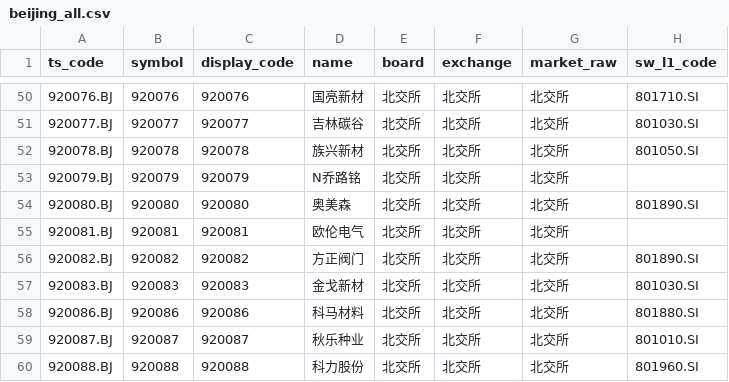
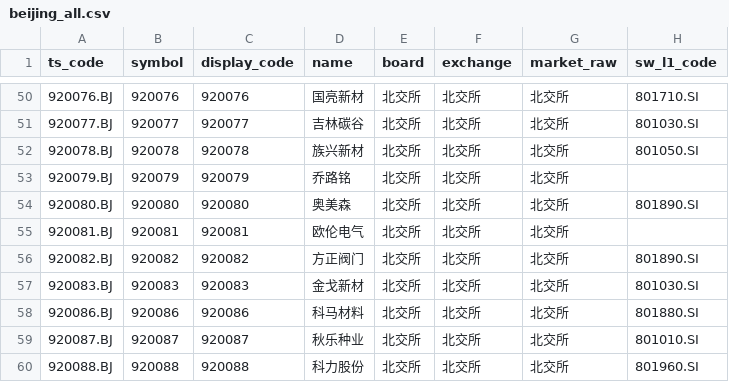
Before and after one commit to csaizbc/Select-Stock, a CSV file: output/pools/beijing_all.csv, drawn as a sheet; only a part is shown, gaps mark what is left out; the diff names each change by its address in the sheet, - before the commit and + after, or states it on an @@ line.

```diff
--- a/output/pools/beijing_all.csv
+++ b/output/pools/beijing_all.csv
-D53 (name): N乔路铭
+D53 (name): 乔路铭
```
Also changed, not shown: output/all_stocks.csv, output/default_excluded.csv, 14 other files.
